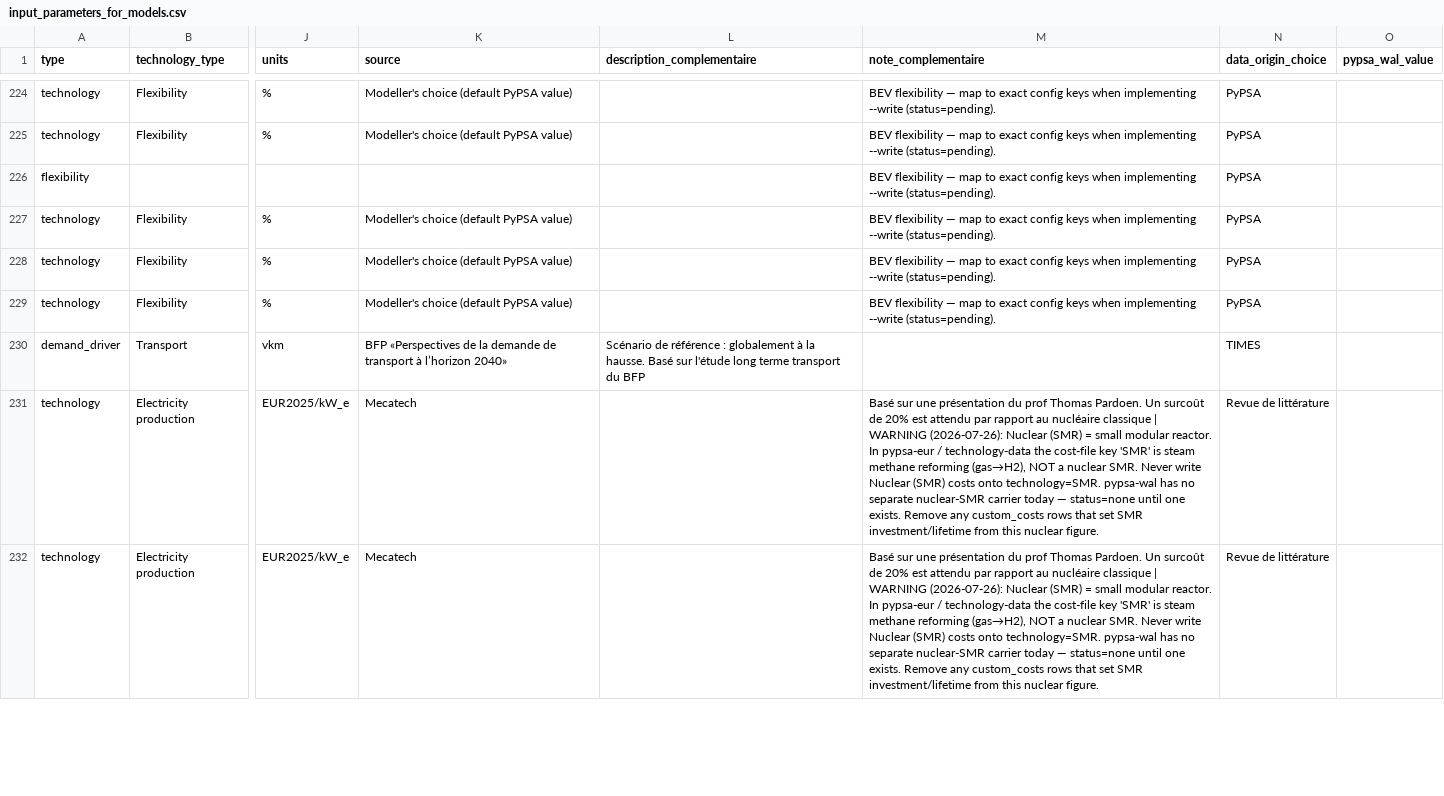
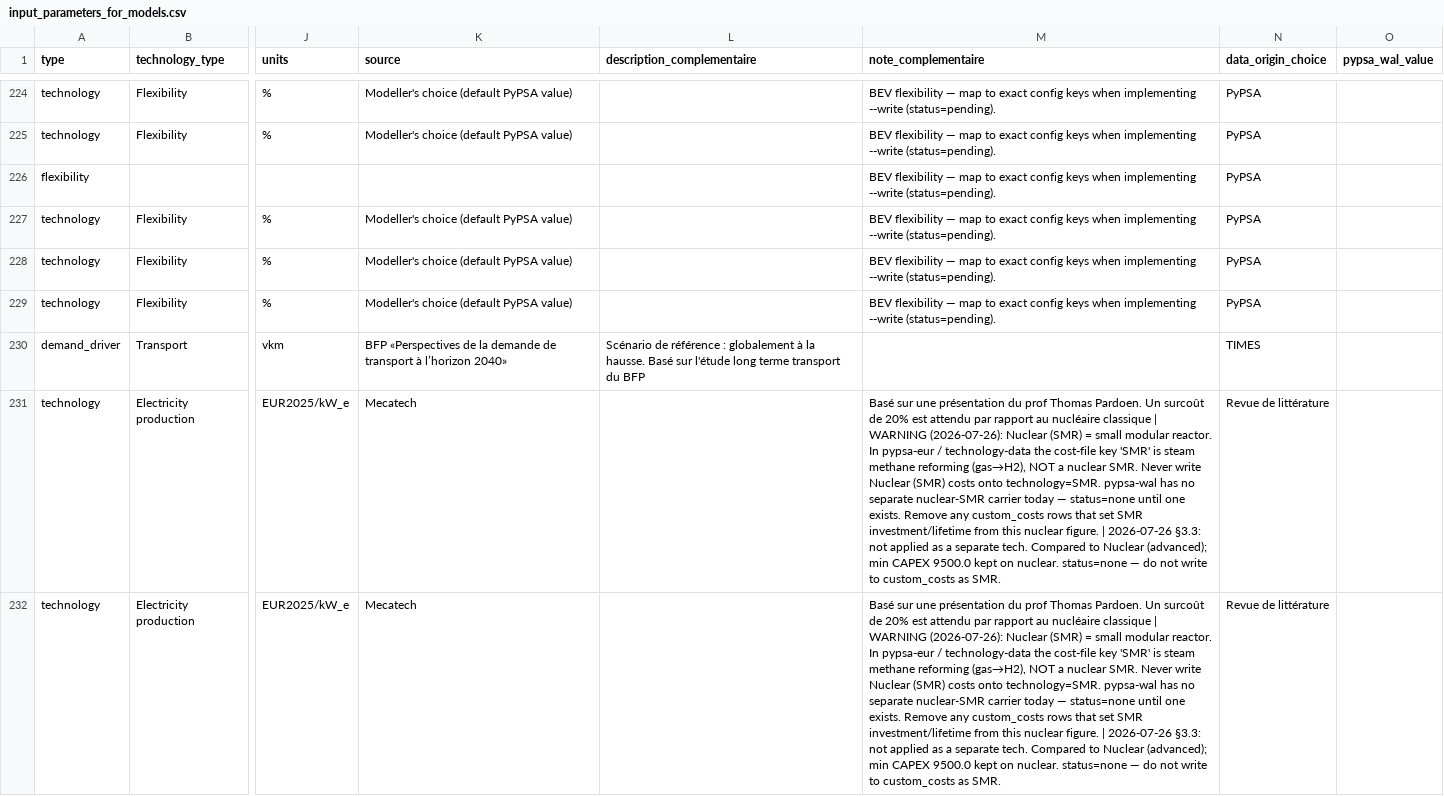
Before and after one commit to IntSusEnergySystems/pypsa-wal, a CSV file: config/input_parameters_for_models.csv, drawn as a sheet; only a part is shown, gaps mark what is left out; the diff covers the shown part only; the diff names each change by its address in the sheet, - before the commit and + after, or states it on an @@ line.

Commit message:
Refactor Walloon model configuration and custom paratemeters

```diff
--- a/config/input_parameters_for_models.csv
+++ b/config/input_parameters_for_models.csv
-M231:M232 (note_complementaire): …nuclear figure.
+M231:M232 (note_complementaire): …nuclear figure. | 2026-07-26 §3.3: not applied as a separate tech. Compared to Nuclear (advanced); min CAPEX 9500.0 kept on nuclear. status=none — do not write to custom_costs as SMR.
```
Also changed, not shown: 4 edited cells elsewhere in this file, data/walloon/custom_potentials.csv, 26 other files.
